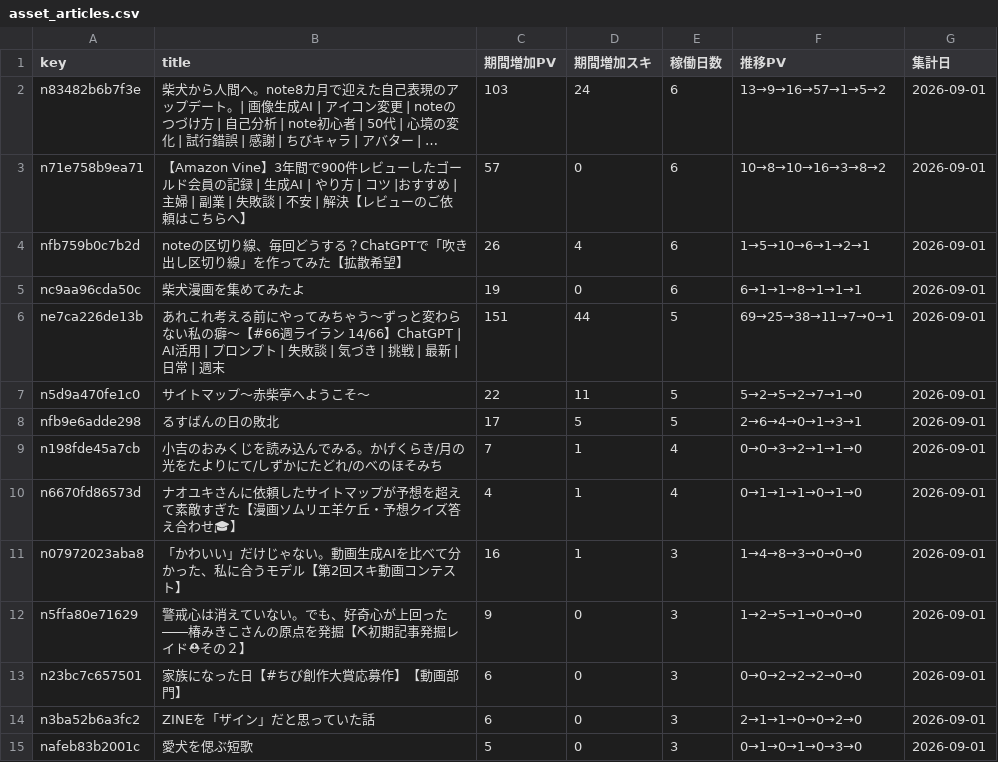
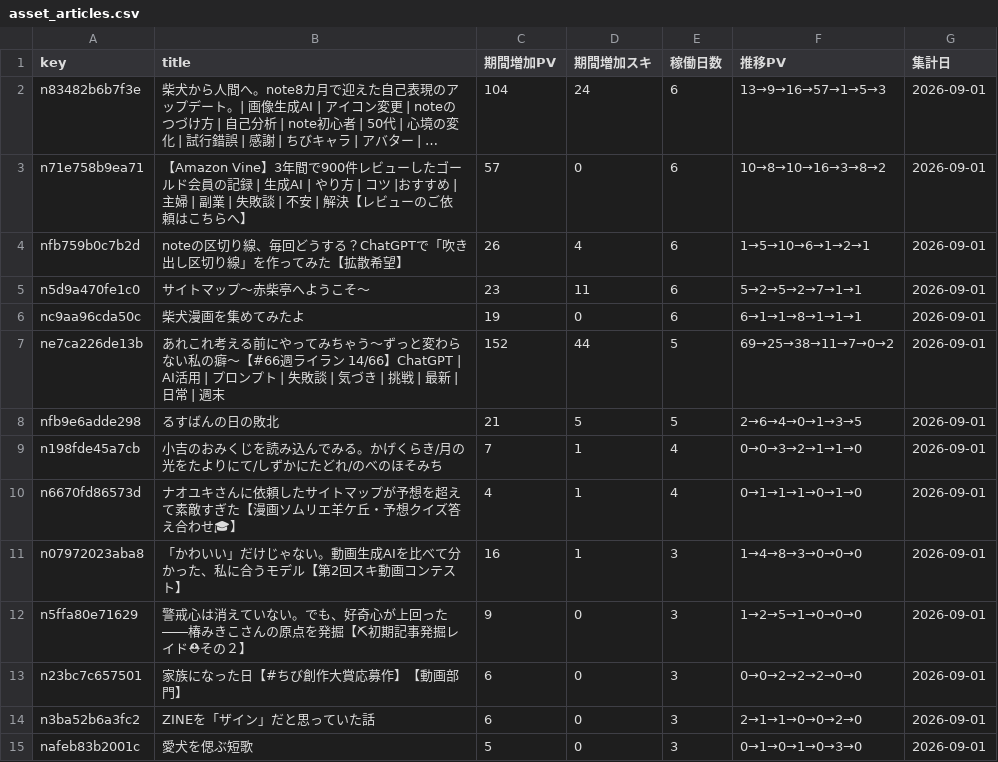
Before and after one commit to thinkingshiba0526-dot/note-stats-dashboard, a CSV file: data/asset_articles.csv, drawn as a sheet; long unchanged cells end in …; removed rows and columns are numbered as before the commit, all else as after; the diff names each change by its address in the sheet, - before the commit and + after, or states it on an @@ line.

```diff
--- a/data/asset_articles.csv
+++ b/data/asset_articles.csv
-C2 (期間増加PV): 103
+C2 (期間増加PV): 104
-F2 (推移PV): 13→9→16→57→1→5→2
+F2 (推移PV): 13→9→16→57→1→5→3
+row 5: n5d9a470fe1c0 | サイトマップ～赤柴亭へようこそ～ | 23 | 11 | 6 | 5→2→5→2→7→1→1 | 2026-09-01
-C7 (期間増加PV): 151
+C7 (期間増加PV): 152
-F7 (推移PV): 69→25→38→11→7→0→1
+F7 (推移PV): 69→25→38→11→7→0→2
-row 7: n5d9a470fe1c0 | サイトマップ～赤柴亭へようこそ～ | 22 | 11 | 5 | 5→2→5→2→7→1→0 | 2026-09-01
-C8 (期間増加PV): 17
+C8 (期間増加PV): 21
-F8 (推移PV): 2→6→4→0→1→3→1
+F8 (推移PV): 2→6→4→0→1→3→5
```
Also changed, not shown: 6 other files.
